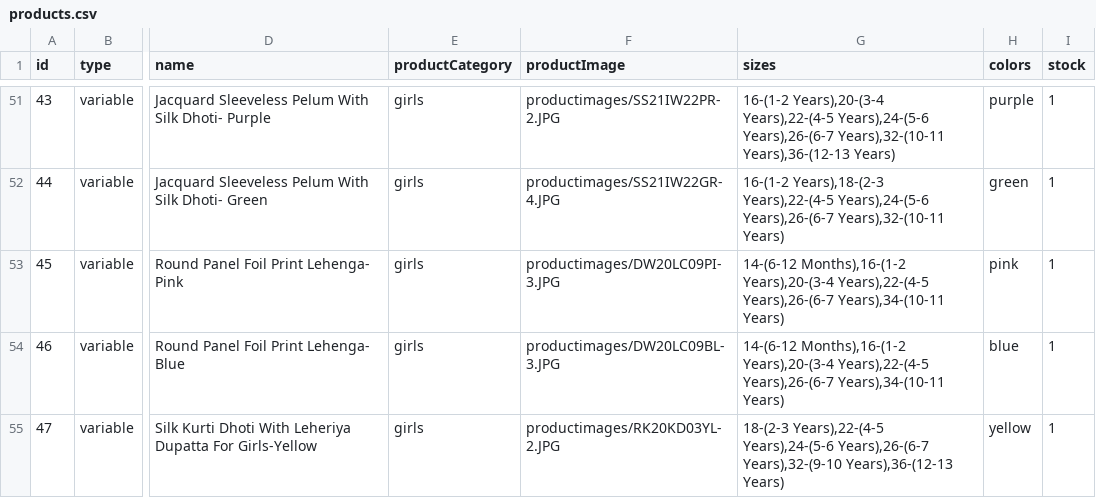
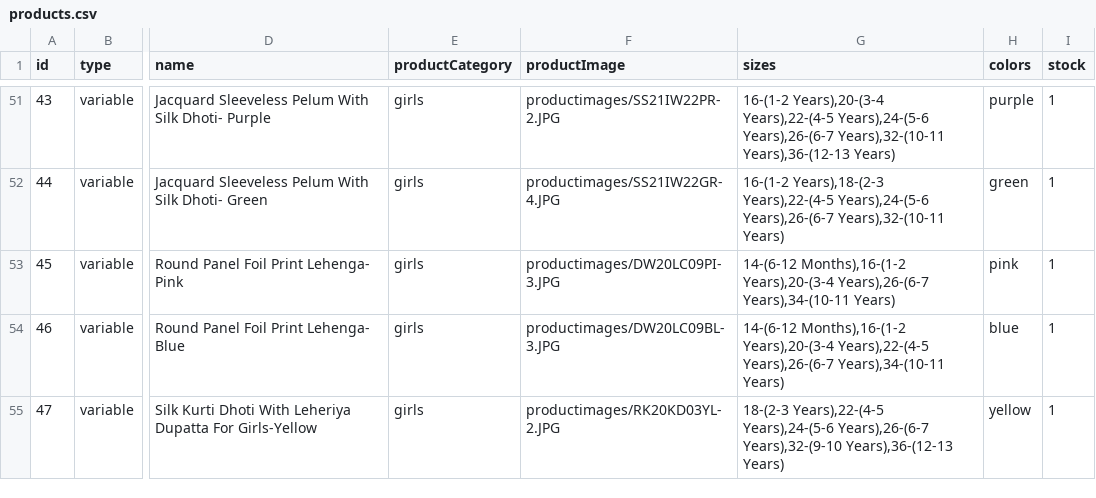
Before and after one commit to vish448/bnbca, a CSV file: src/content/products/products.csv, drawn as a sheet; only a part is shown, gaps mark what is left out; the diff names each change by its address in the sheet, - before the commit and + after, or states it on an @@ line.

Commit message:
updated stock 45

```diff
--- a/src/content/products/products.csv
+++ b/src/content/products/products.csv
-G53 (sizes): …Months),16-(1-2 Years),20-(3-4 Years),22-(4-5 Years),26-(6-7 Years),34-(10-11…
+G53 (sizes): …Months),16-(1-2 Years),20-(3-4 Years),26-(6-7 Years),34-(10-11…
```
